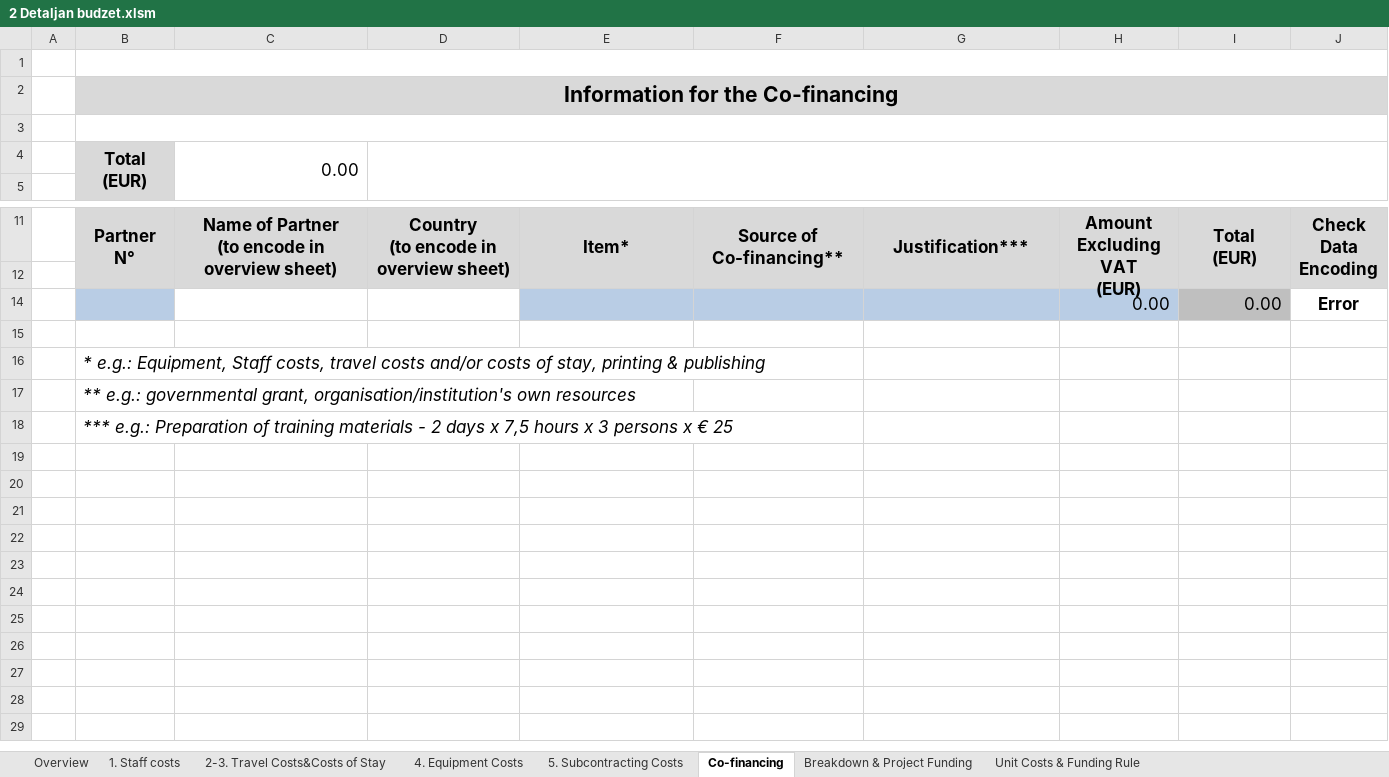
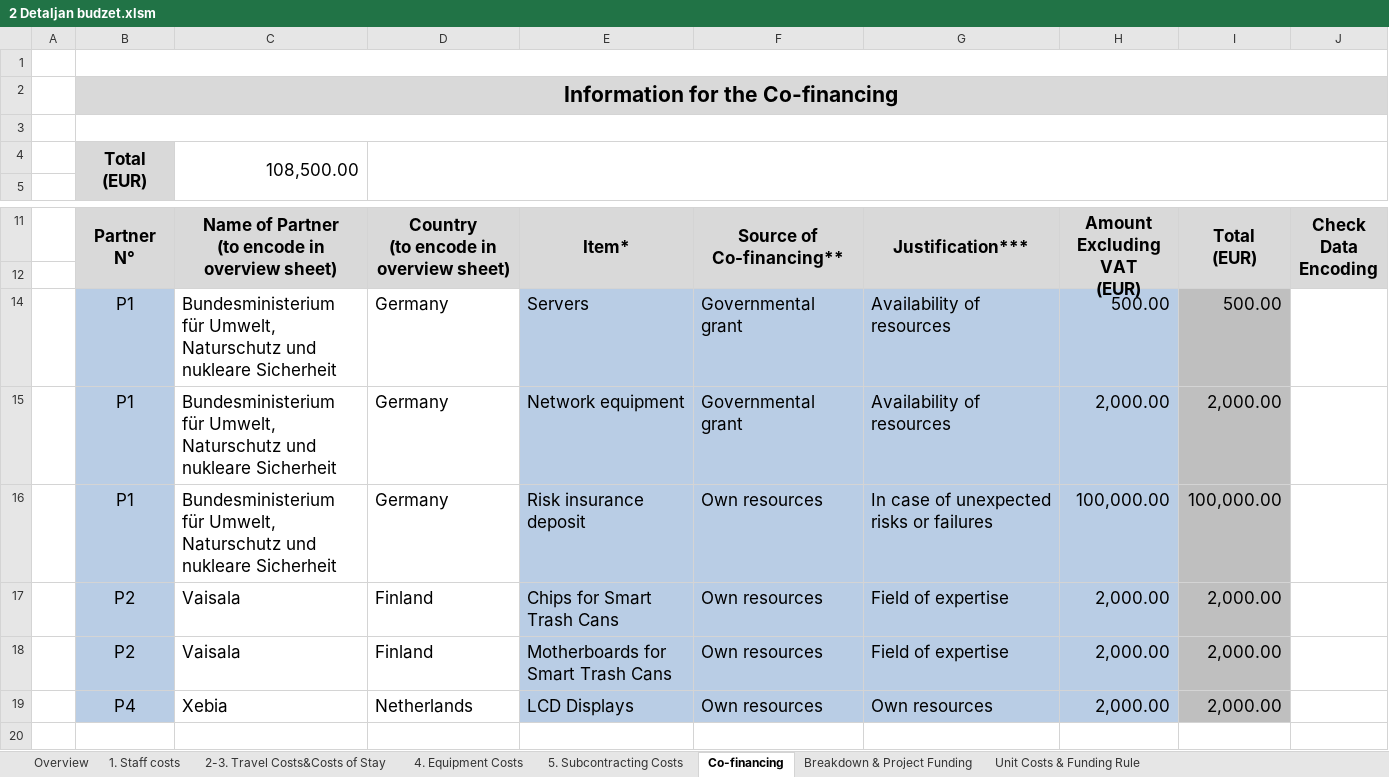
Before and after one commit to maricak/USP, an Excel workbook: 2 Detaljan budzet.xlsm, sheet Co-financing, drawn as a sheet; only a part is shown, gaps mark what is left out; the shorter side is filled out with more unchanged rows; values as stored, in another font and other column widths than the file's, no borders; charts and pictures and conditional formats not drawn; removed rows and columns are numbered as before the commit, all else as after; the diff names each change by its address in the sheet, - before the commit and + after, or states it on an @@ line.

```diff
--- a/2 Detaljan budzet.xlsm (sheet Co-financing)
+++ b/2 Detaljan budzet.xlsm (sheet Co-financing)
-C4: 0.00
+C4: 108,500.00
-row 14:  |  |  |  |  |  |  | 0.00 | 0.00 | Error
+row 14:  | P1 | Bundesministerium für Umwelt, Naturschutz und nukleare Sicherheit | Germany | Servers | Governmental grant | Availability of resources | 500.00 | 500.00
+row 15:  | P1 | Bundesministerium für Umwelt, Naturschutz und nukleare Sicherheit | Germany | Network equipment | Governmental grant | Availability of resources | 2,000.00 | 2,000.00
+row 16:  | P1 | Bundesministerium für Umwelt, Naturschutz und nukleare Sicherheit | Germany | Risk insurance deposit | Own resources | In case of unexpected risks or failures | 100,000.00 | 100,000.00
+row 17:  | P2 | Vaisala | Finland | Chips for Smart Trash Cans | Own resources | Field of expertise | 2,000.00 | 2,000.00
+row 18:  | P2 | Vaisala | Finland | Motherboards for Smart Trash Cans | Own resources | Field of expertise | 2,000.00 | 2,000.00
+row 19:  | P4 | Xebia | Netherlands | LCD Displays | Own resources | Own resources | 2,000.00 | 2,000.00
```
Also changed, not shown: sheet 1. Staff costs, sheet 4. Equipment Costs, sheet Breakdown & Project Funding, sheet 2-3. Travel Costs&Costs of Stay, sheet Overview, sheet 5. Subcontracting Costs, formulas that keep their value, 2 other files.
